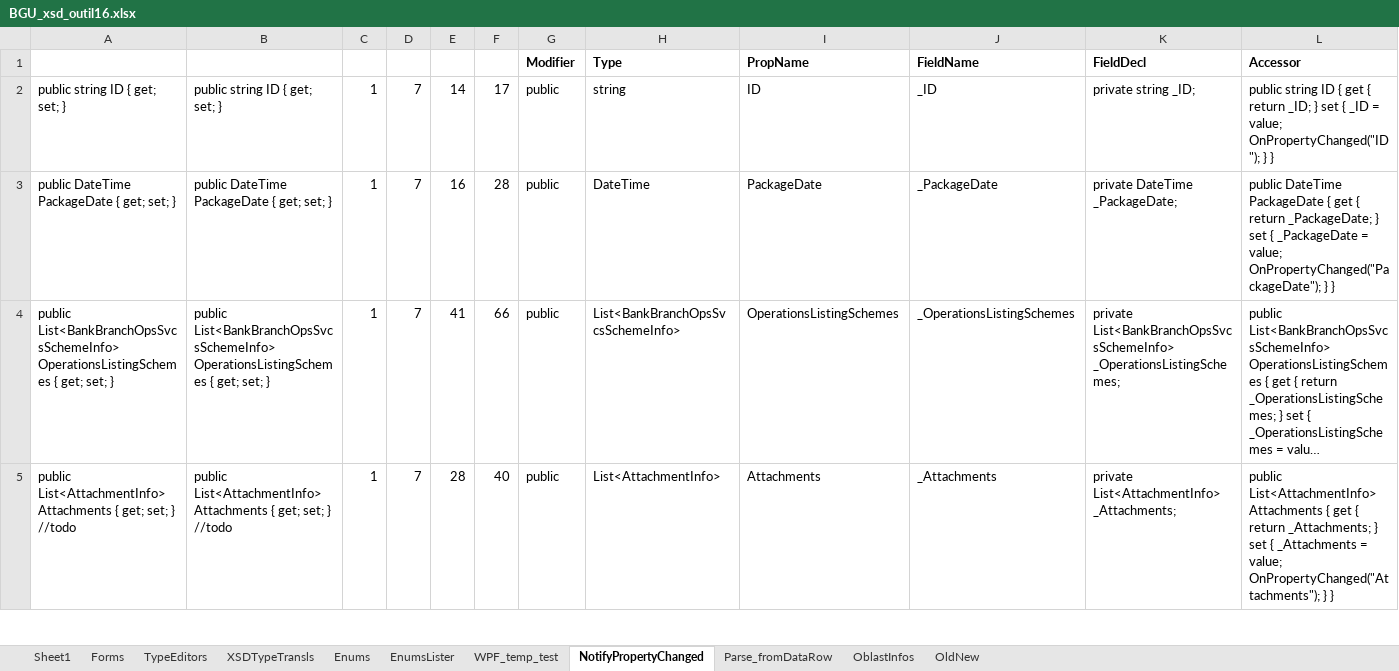
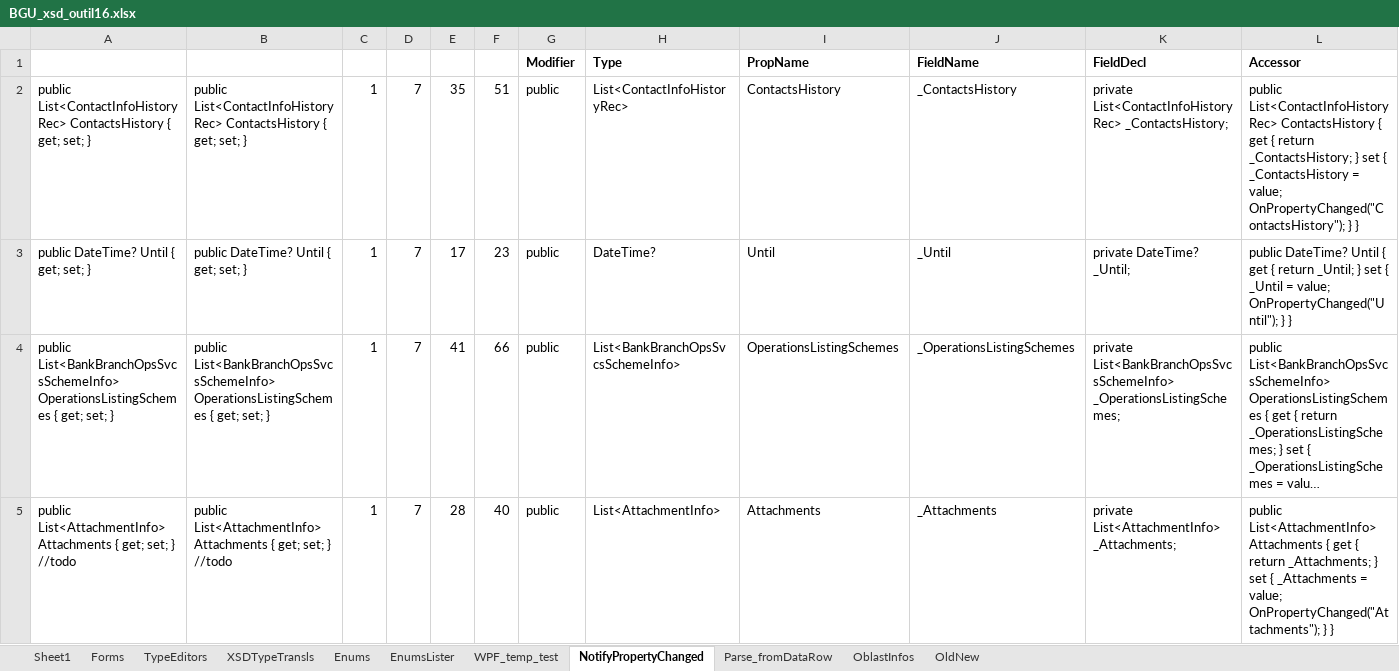
Before and after one commit to vmdrot/BGU, an Excel workbook: SignOwn/CSharp/Codegen/BGU_xsd_outil16.xlsx, sheet NotifyPropertyChanged, drawn as a sheet; only a part is shown; long unchanged cells end in …; values as stored, in another font and other column widths than the file's, no borders; removed rows and columns are numbered as before the commit, all else as after; the diff names each change by its address in the sheet, - before the commit and + after, or states it on an @@ line.

```diff
--- a/SignOwn/CSharp/Codegen/BGU_xsd_outil16.xlsx (sheet NotifyPropertyChanged)
+++ b/SignOwn/CSharp/Codegen/BGU_xsd_outil16.xlsx (sheet NotifyPropertyChanged)
-row 2: public string ID { get; set; } | public string ID { get; set; } | 1 | 7 | 14 | 17 | public | string | ID | _ID | private string _ID; | public string ID { get { return _ID; } set { _ID = value; OnPropertyChanged("ID"); } }
-row 3: public DateTime PackageDate { get; set; } | public DateTime PackageDate { get; set; } | 1 | 7 | 16 | 28 | public | DateTime | PackageDate | _PackageDate | private DateTime _PackageDate; | public DateTime PackageDate { get { return _PackageDate; } set { _PackageDate = value; OnPropertyChanged("PackageDate"); } }
+row 2: public List<ContactInfoHistoryRec> ContactsHistory { get; set; } | public List<ContactInfoHistoryRec> ContactsHistory { get; set; } | 1 | 7 | 35 | 51 | public | List<ContactInfoHistoryRec> | ContactsHistory | _ContactsHistory | private List<ContactInfoHistoryRec> _ContactsHistory; | public List<ContactInfoHistoryRec> ContactsHistory { get { return _ContactsHistory; } set { _ContactsHistory = value; OnPropertyChanged("ContactsHistory"); } }
+row 3: public DateTime? Until { get; set; } | public DateTime? Until { get; set; } | 1 | 7 | 17 | 23 | public | DateTime? | Until | _Until | private DateTime? _Until; | public DateTime? Until { get { return _Until; } set { _Until = value; OnPropertyChanged("Until"); } }
```
Also changed, not shown: 25 other files.
